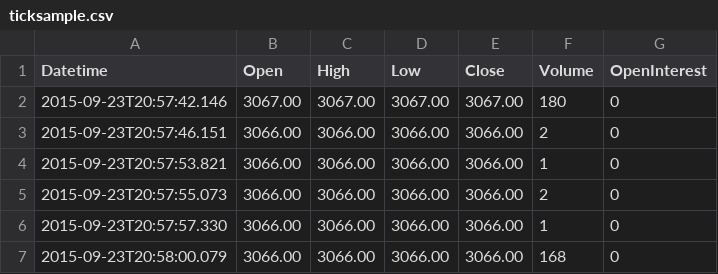
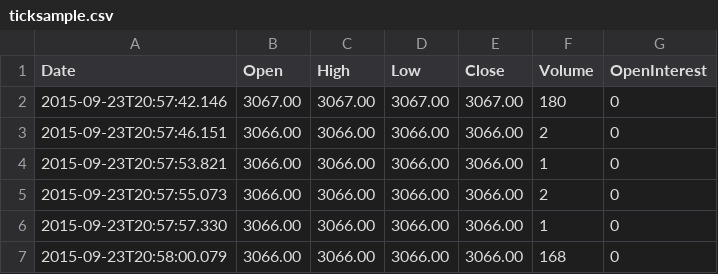
Before and after one commit to ctpbee/ctpbee_indicator, a CSV file: indicator/datas/ticksample.csv, drawn as a sheet; only a part is shown.

```diff
--- a/indicator/datas/ticksample.csv
+++ b/indicator/datas/ticksample.csv
@@ -1,2 +1,2 @@
-Datetime,Open,High,Low,Close,Volume,OpenInterest
+Date,Open,High,Low,Close,Volume,OpenInterest
 2015-09-23T20:57:42.146,3067.00,3067.00,3067.00,3067.00,180,0
```
Also changed, not shown: 8 other files.
